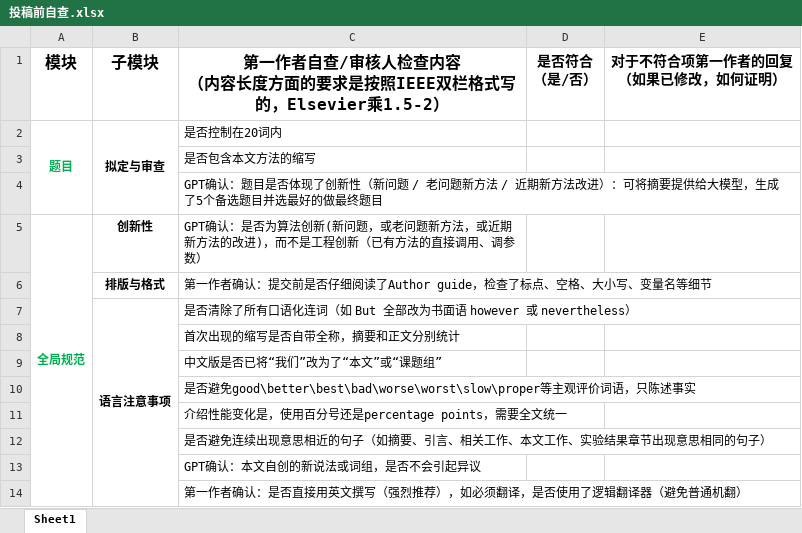
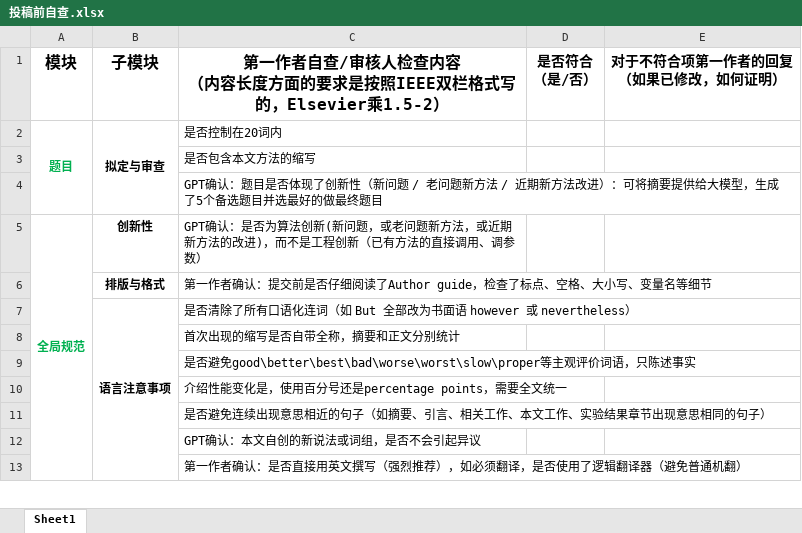
Before and after one commit to jellyDL/CrownGenerate, an Excel workbook: notes/投稿前自查.xlsx, sheet Sheet1, drawn as a sheet; only a part is shown; values as stored, in another font and other column widths than the file's, no borders; the diff names each change by its address in the sheet, - before the commit and + after, or states it on an @@ line.

Commit message:
update 投稿自查

```diff
--- a/notes/投稿前自查.xlsx (sheet Sheet1)
+++ b/notes/投稿前自查.xlsx (sheet Sheet1)
-row 9:  |  | 中文版是否已将“我们”改为了“本文”或“课题组”
```
